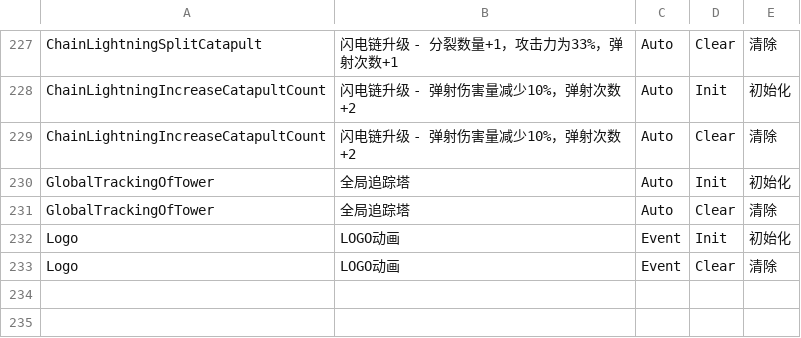
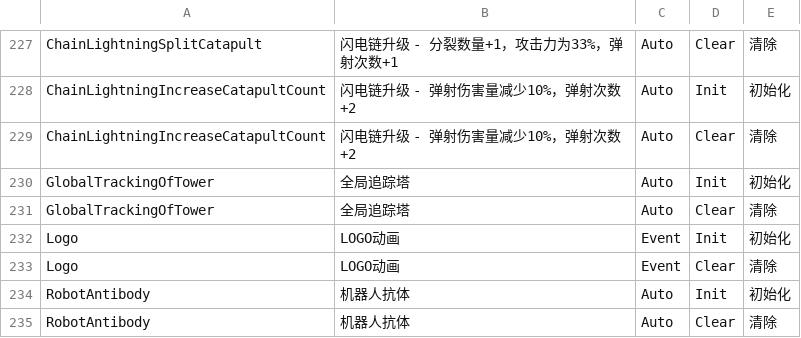
Before and after one commit to WH961230/Cube, a CSV file: Assets/StreamingAssets/Csv/BehaviourGenerate.csv, drawn as a sheet; only a part is shown, gaps mark what is left out.

```diff
--- a/Assets/StreamingAssets/Csv/BehaviourGenerate.csv
+++ b/Assets/StreamingAssets/Csv/BehaviourGenerate.csv
@@ -233 +233,3 @@ Logo,LOGO动画,Event,Init,初始化,
 Logo,LOGO动画,Event,Clear,清除,
+RobotAntibody,机器人抗体,Auto,Init,初始化,
+RobotAntibody,机器人抗体,Auto,Clear,清除,
```
Also changed, not shown: Assets/StreamingAssets/Csv/BehaviourConfig.csv, 17 other files.
